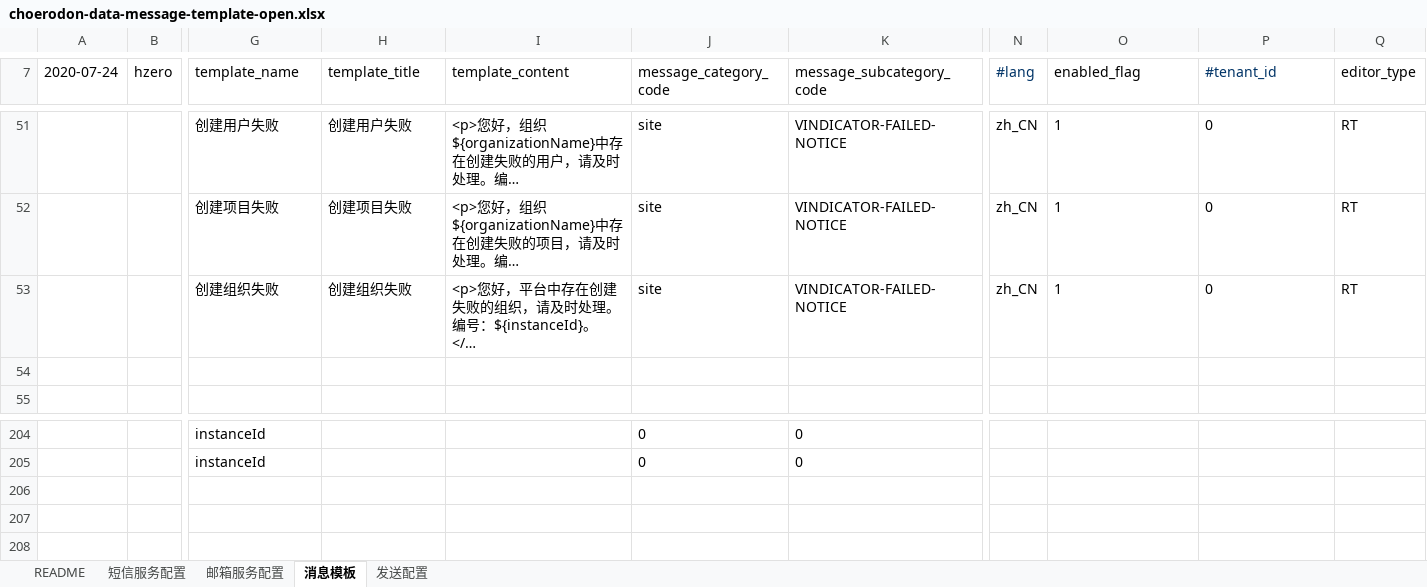
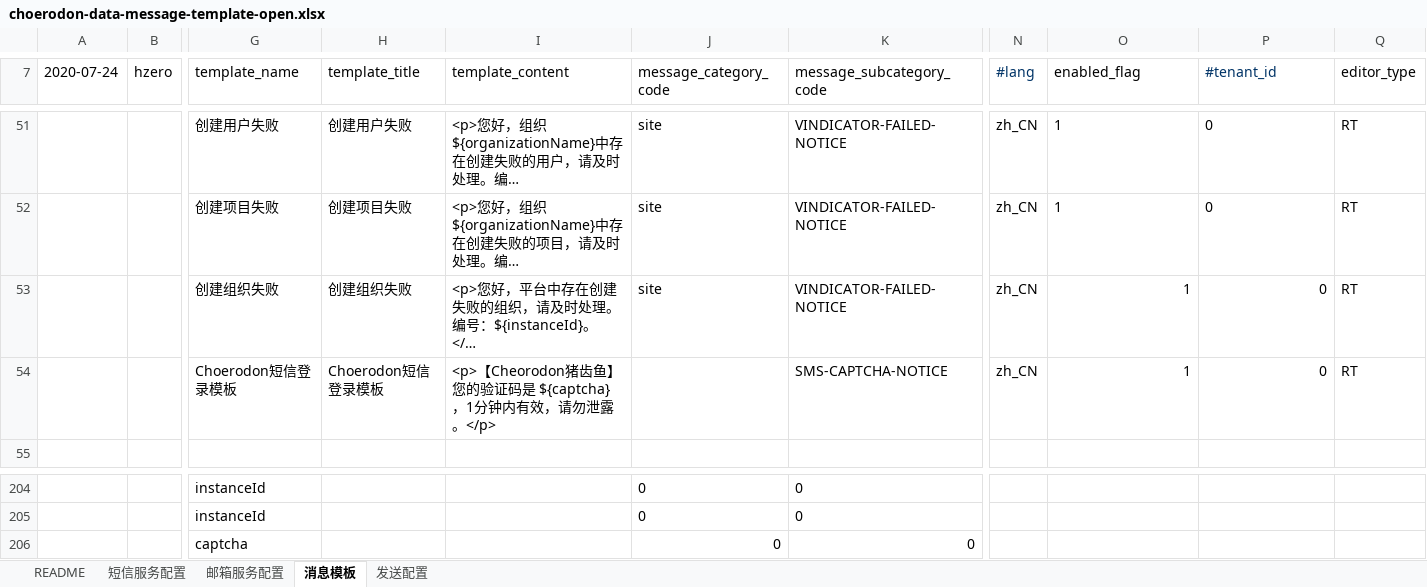
Before and after one commit to open-hand/choerodon-message, an Excel workbook: src/main/resources/script/db/init-data/hzero_message/hzero_message/choerodon-data-message-template-open.xlsx, sheet 消息模板, drawn as a sheet; only a part is shown, gaps mark what is left out; long unchanged cells end in …; values as stored, in another font and other column widths than the file's, no borders; rows hold the shown columns only; the diff names each change by its address in the sheet, - before the commit and + after, or states it on an @@ line.

```diff
--- a/src/main/resources/script/db/init-data/hzero_message/hzero_message/choerodon-data-message-template-open.xlsx (sheet 消息模板)
+++ b/src/main/resources/script/db/init-data/hzero_message/hzero_message/choerodon-data-message-template-open.xlsx (sheet 消息模板)
-O53:P53 alignment: left
+O53:P53 alignment: right
-row 54: (empty)
+row 54:  |  | Choerodon短信登录模板 | Choerodon短信登录模板 | <p>【Cheorodon猪齿鱼】您的验证码是 ${captcha}，1分钟内有效，请勿泄露。</p> |  | SMS-CAPTCHA-NOTICE | zh_CN | 1 | 0 | RT
+row 206:  |  | captcha |  |  | 0 | 0
```
Also changed, not shown: sheet 发送配置, src/main/resources/script/db/init-data/hzero_message/hzero_platform/choerodon-message-category-lov.xlsx, 1 other file.
